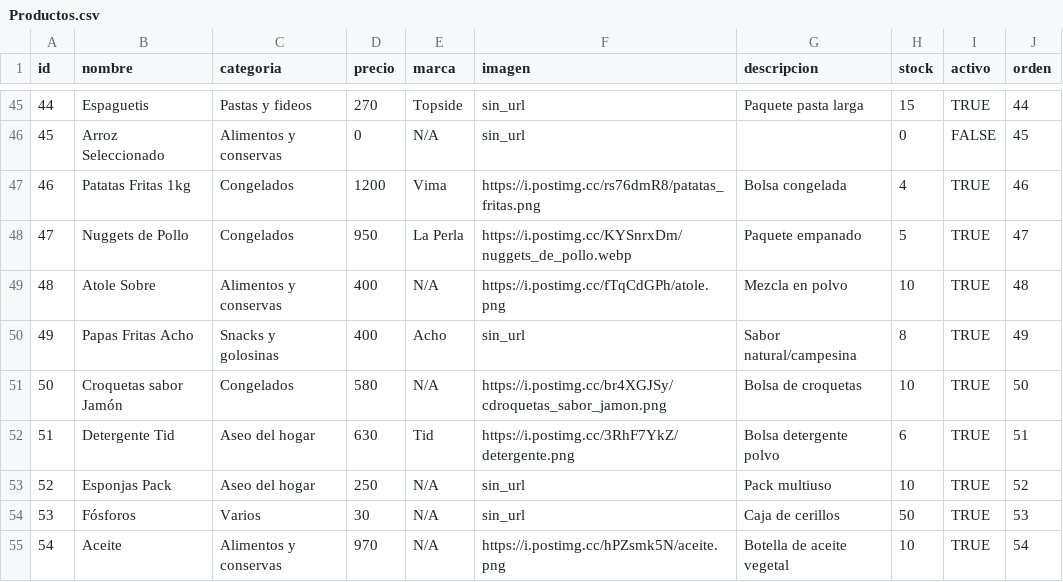
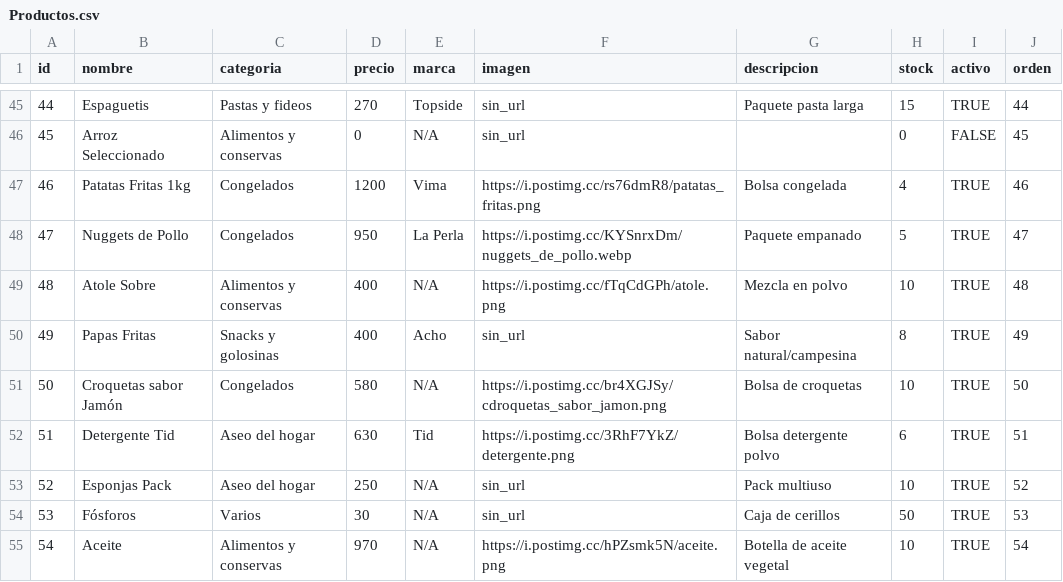
Before and after one commit to elresolvito/elresolvito.github.io, a CSV file: Productos.csv, drawn as a sheet; only a part is shown, gaps mark what is left out.

Commit message:
Update Productos.csv

```diff
--- a/Productos.csv
+++ b/Productos.csv
@@ -49,3 +49,3 @@ id,nombre,categoria,precio,marca,imagen,descripcion,stock,activo,orden
 48,Atole Sobre,Alimentos y conservas,400,N/A,https://i.postimg.cc/fTqCdGPh/atole.png,Mezcla en polvo,10,TRUE,48
-49,Papas Fritas Acho,Snacks y golosinas,400,Acho,sin_url,Sabor natural/campesina,8,TRUE,49
+49,Papas Fritas ,Snacks y golosinas,400,Acho,sin_url,Sabor natural/campesina,8,TRUE,49
 50,Croquetas sabor Jamón,Congelados,580,N/A,https://i.postimg.cc/br4XGJSy/cdroquetas_sabor_jamon.png,Bolsa de croquetas,10,TRUE,50
```
